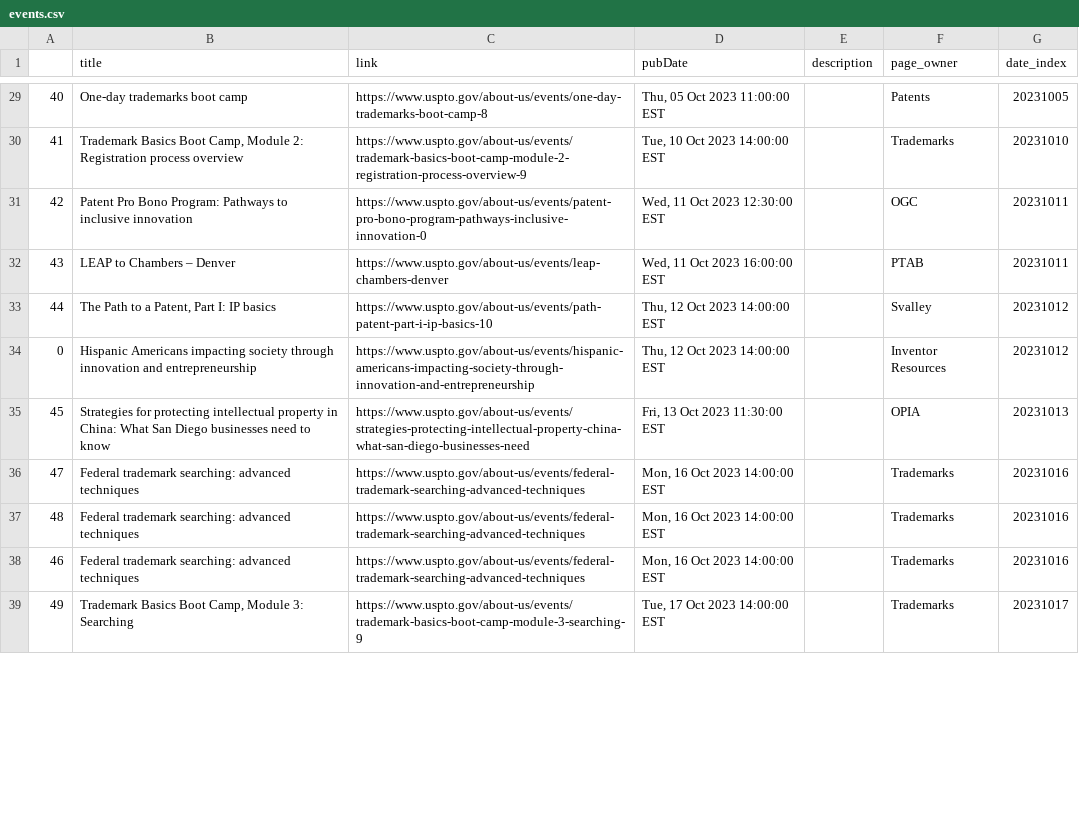
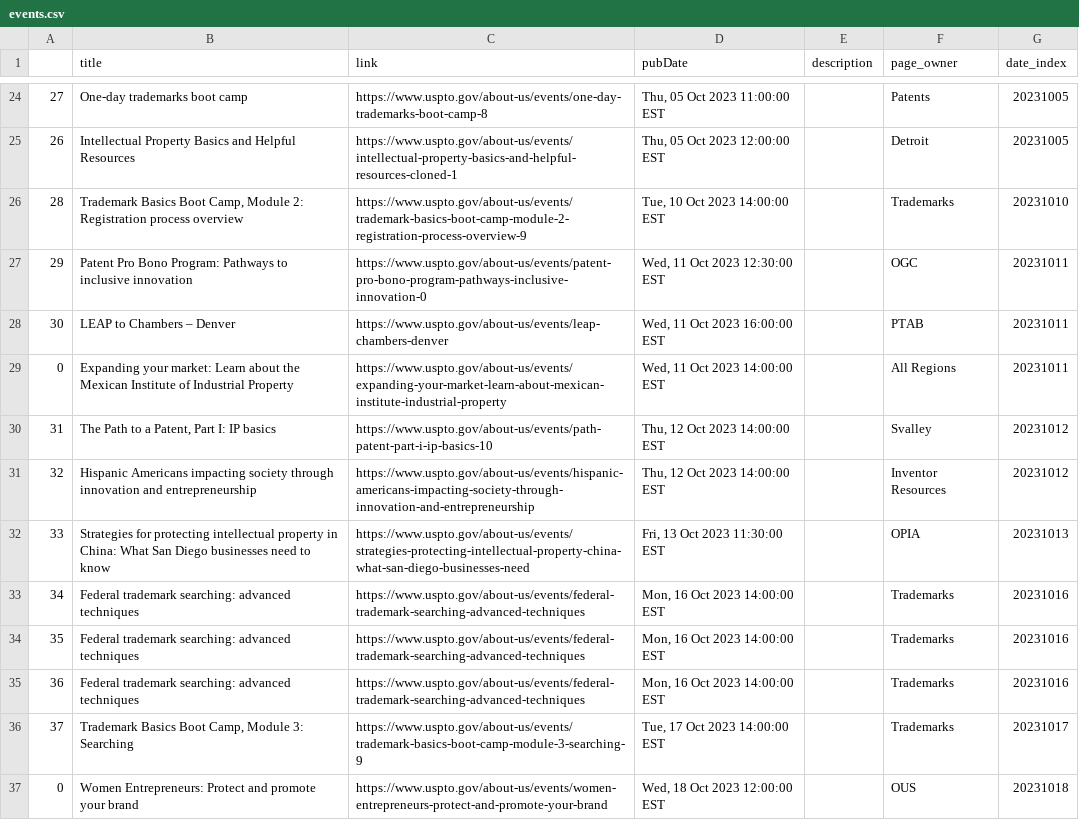
Before and after one commit to kekoziar/ptrc, a CSV file: data/events.csv, drawn as a sheet; only a part is shown, gaps mark what is left out; the diff covers the shown part only.

```diff
--- a/data/events.csv
+++ b/data/events.csv
@@ -29,11 +24,14 @@
-40,One-day trademarks boot camp,https://www.uspto.gov/about-us/events/one-day-trademarks-boot-camp-8,"Thu, 05 Oct 2023 11:00:00 EST", ,Patents,20231005
-41,"Trademark Basics Boot Camp, Module 2: Registration process overview",https://www.uspto.gov/about-us/events/trademark-basics-boot-camp-module-2-registration-process-overview-9,"Tue, 10 Oct 2023 14:00:00 EST", ,Trademarks,20231010
-42,Patent Pro Bono Program: Pathways to inclusive innovation,https://www.uspto.gov/about-us/events/patent-pro-bono-program-pathways-inclusive-innovation-0,"Wed, 11 Oct 2023 12:30:00 EST", ,OGC,20231011
-43,LEAP to Chambers – Denver,https://www.uspto.gov/about-us/events/leap-chambers-denver,"Wed, 11 Oct 2023 16:00:00 EST", ,PTAB,20231011
-44,"The Path to a Patent, Part I: IP basics",https://www.uspto.gov/about-us/events/path-patent-part-i-ip-basics-10,"Thu, 12 Oct 2023 14:00:00 EST", ,Svalley,20231012
-0,Hispanic Americans impacting society through innovation and entrepreneurship,https://www.uspto.gov/about-us/events/hispanic-americans-impacting-society-through-innovation-and-entrepreneurship,"Thu, 12 Oct 2023 14:00:00 EST", ,Inventor Resources,20231012
-45,Strategies for protecting intellectual property in China: What San Diego businesses need to know,https://www.uspto.gov/about-us/events/strategies-protecting-intellectual-property-china-what-san-diego-businesses-need,"Fri, 13 Oct 2023 11:30:00 EST", ,OPIA,20231013
-47,Federal trademark searching: advanced techniques,https://www.uspto.gov/about-us/events/federal-trademark-searching-advanced-techniques,"Mon, 16 Oct 2023 14:00:00 EST", ,Trademarks,20231016
-48,Federal trademark searching: advanced techniques,https://www.uspto.gov/about-us/events/federal-trademark-searching-advanced-techniques,"Mon, 16 Oct 2023 14:00:00 EST", ,Trademarks,20231016
-46,Federal trademark searching: advanced techniques,https://www.uspto.gov/about-us/events/federal-trademark-searching-advanced-techniques,"Mon, 16 Oct 2023 14:00:00 EST", ,Trademarks,20231016
-49,"Trademark Basics Boot Camp, Module 3: Searching",https://www.uspto.gov/about-us/events/trademark-basics-boot-camp-module-3-searching-9,"Tue, 17 Oct 2023 14:00:00 EST", ,Trademarks,20231017
+27,One-day trademarks boot camp,https://www.uspto.gov/about-us/events/one-day-trademarks-boot-camp-8,"Thu, 05 Oct 2023 11:00:00 EST", ,Patents,20231005
+26,Intellectual Property Basics and Helpful Resources,https://www.uspto.gov/about-us/events/intellectual-property-basics-and-helpful-resources-cloned-1,"Thu, 05 Oct 2023 12:00:00 EST", ,Detroit,20231005
+28,"Trademark Basics Boot Camp, Module 2: Registration process overview",https://www.uspto.gov/about-us/events/trademark-basics-boot-camp-module-2-registration-process-overview-9,"Tue, 10 Oct 2023 14:00:00 EST", ,Trademarks,20231010
+29,Patent Pro Bono Program: Pathways to inclusive innovation,https://www.uspto.gov/about-us/events/patent-pro-bono-program-pathways-inclusive-innovation-0,"Wed, 11 Oct 2023 12:30:00 EST", ,OGC,20231011
+30,LEAP to Chambers – Denver,https://www.uspto.gov/about-us/events/leap-chambers-denver,"Wed, 11 Oct 2023 16:00:00 EST", ,PTAB,20231011
+0,Expanding your market: Learn about the Mexican Institute of Industrial Property,https://www.uspto.gov/about-us/events/expanding-your-market-learn-about-mexican-institute-industrial-property,"Wed, 11 Oct 2023 14:00:00 EST", ,All Regions,20231011
+31,"The Path to a Patent, Part I: IP basics",https://www.uspto.gov/about-us/events/path-patent-part-i-ip-basics-10,"Thu, 12 Oct 2023 14:00:00 EST", ,Svalley,20231012
+32,Hispanic Americans impacting society through innovation and entrepreneurship,https://www.uspto.gov/about-us/events/hispanic-americans-impacting-society-through-innovation-and-entrepreneurship,"Thu, 12 Oct 2023 14:00:00 EST", ,Inventor Resources,20231012
+33,Strategies for protecting intellectual property in China: What San Diego businesses need to know,https://www.uspto.gov/about-us/events/strategies-protecting-intellectual-property-china-what-san-diego-businesses-need,"Fri, 13 Oct 2023 11:30:00 EST", ,OPIA,20231013
+34,Federal trademark searching: advanced techniques,https://www.uspto.gov/about-us/events/federal-trademark-searching-advanced-techniques,"Mon, 16 Oct 2023 14:00:00 EST", ,Trademarks,20231016
+35,Federal trademark searching: advanced techniques,https://www.uspto.gov/about-us/events/federal-trademark-searching-advanced-techniques,"Mon, 16 Oct 2023 14:00:00 EST", ,Trademarks,20231016
+36,Federal trademark searching: advanced techniques,https://www.uspto.gov/about-us/events/federal-trademark-searching-advanced-techniques,"Mon, 16 Oct 2023 14:00:00 EST", ,Trademarks,20231016
+37,"Trademark Basics Boot Camp, Module 3: Searching",https://www.uspto.gov/about-us/events/trademark-basics-boot-camp-module-3-searching-9,"Tue, 17 Oct 2023 14:00:00 EST", ,Trademarks,20231017
+0,Women Entrepreneurs: Protect and promote your brand,https://www.uspto.gov/about-us/events/women-entrepreneurs-protect-and-promote-your-brand,"Wed, 18 Oct 2023 12:00:00 EST", ,OUS,20231018
```
Also changed, not shown: 9 added rows, 11 removed rows and 43 edited cells elsewhere in this file, 4 other files.
